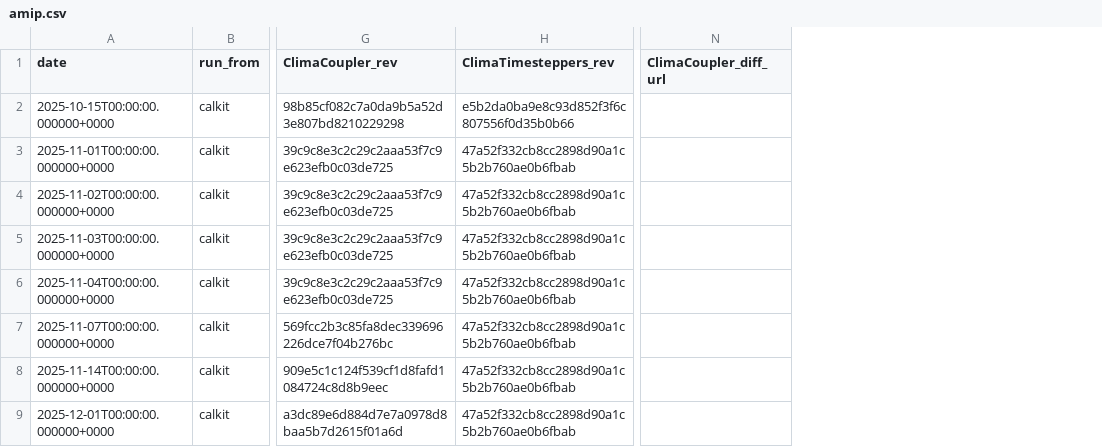
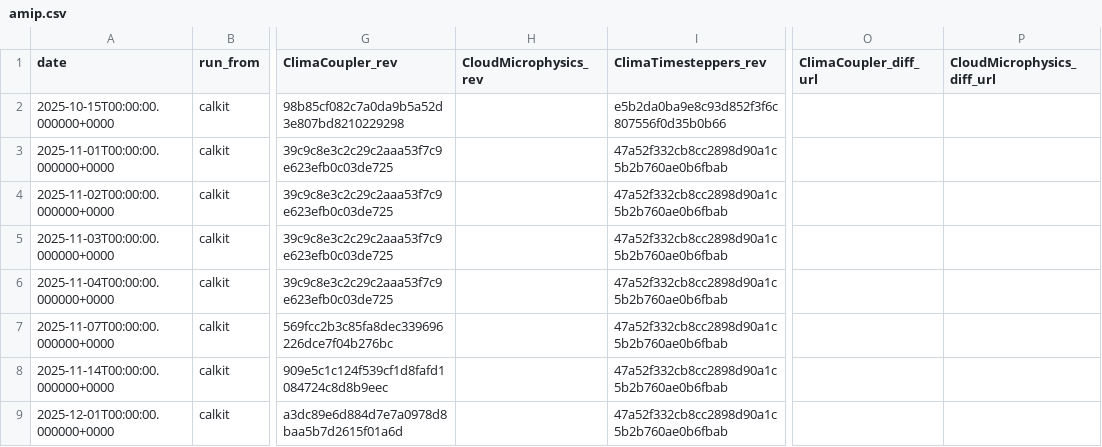
Before and after one commit to petebachant/clima-perf, a CSV file: results/amip.csv, drawn as a sheet; only a part is shown, gaps mark what is left out; the diff names each change by its address in the sheet, - before the commit and + after, or states it on an @@ line.

Commit message:
Add CloudMicrophysics diff calculations as of 2026-08-12

```diff
--- a/results/amip.csv
+++ b/results/amip.csv
+column H (CloudMicrophysics_rev), empty
+column P (CloudMicrophysics_diff_url), empty
```
Also changed, not shown: 9 other files.
